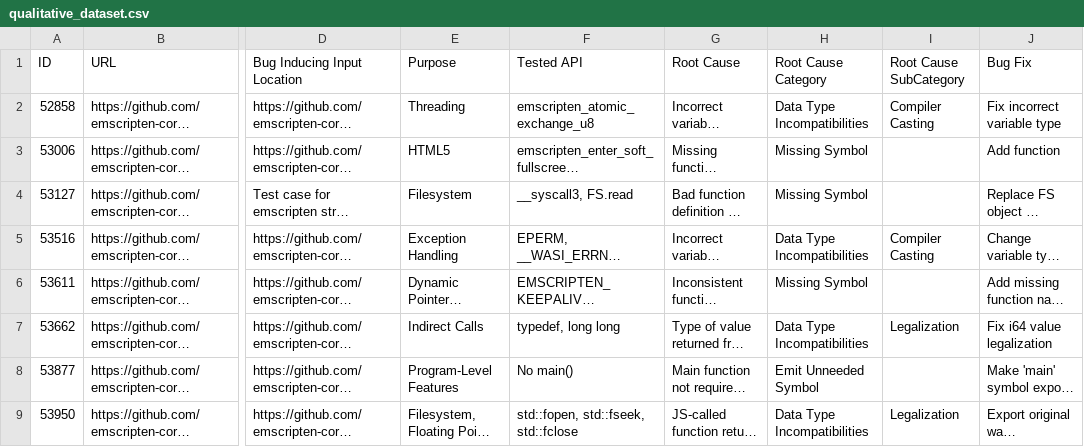
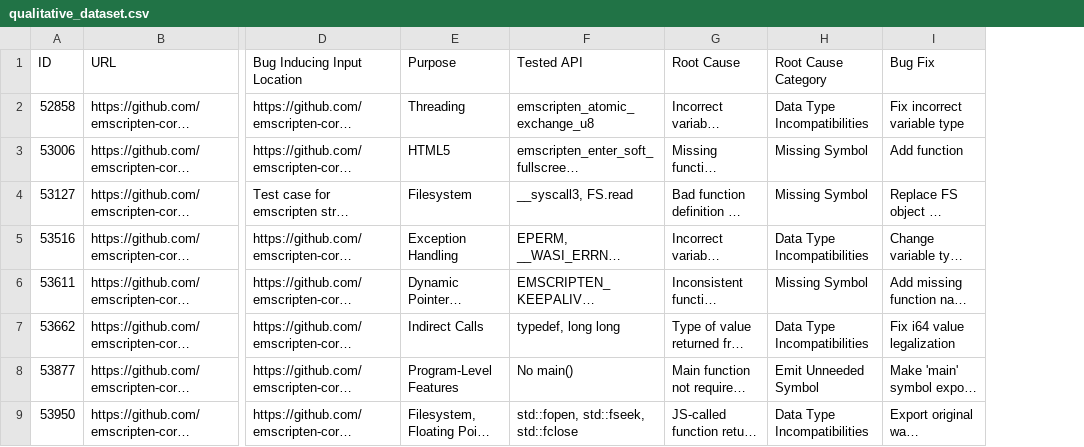
Before and after one commit to wasm-compiler-bugs/wasm-compiler-bugs.github.io, a CSV file: Data/qualitative_dataset.csv, drawn as a sheet; only a part is shown, gaps mark what is left out; long unchanged cells end in …; the diff names each change by its address in the sheet, - before the commit and + after, or states it on an @@ line.

Commit message:
Give dataset descriptions

```diff
--- a/Data/qualitative_dataset.csv
+++ b/Data/qualitative_dataset.csv
-column I (Root Cause SubCategory), rows 2-9: Compiler Casting |  |  | Compiler Casting |  | Legalization |  | Legalization
```
Also changed, not shown: 1 other file.
